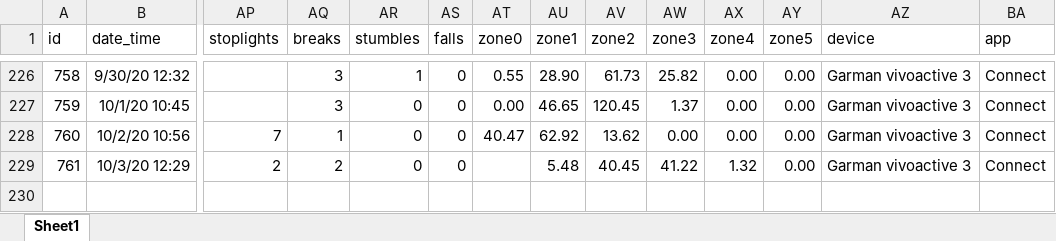
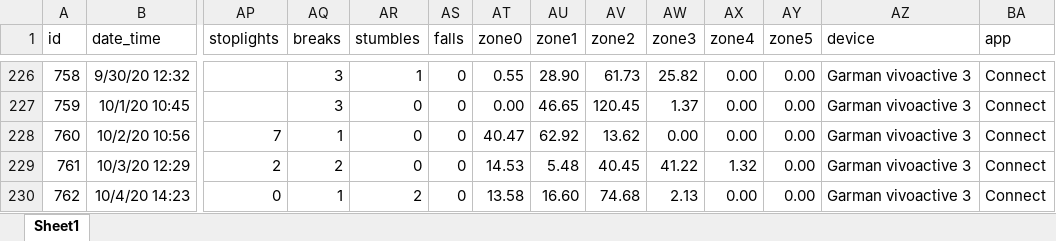
Before and after one commit to gitHubSlinkman/MyWalks, an Excel workbook: data/days.xlsx, sheet Sheet1, drawn as a sheet; only a part is shown, gaps mark what is left out; values as stored, in another font and other column widths than the file's, no borders; rows hold the shown columns only; the diff names each change by its address in the sheet, - before the commit and + after, or states it on an @@ line.

Commit message:
2020-10-04 16:27
1. Added walk to data/days.xlsx
2. Debugged functions/compute_minimins_v01.R
3. Debugged functions/compute_q25_v01.R
4. Debugged functions/compute_q75_v01.R
5. Added functions/display_quantiles.R
6. Added test/test__compute_quantiles.Rmd
7. Added test_compute_quantiles_v01.Rmd

```diff
--- a/data/days.xlsx (sheet Sheet1)
+++ b/data/days.xlsx (sheet Sheet1)
-AT229 (zone0): (empty)
+AT229 (zone0): 14.53
+row 230: 762 | 10/4/20 14:23 | 0 | 1 | 2 | 0 | 13.58 | 16.60 | 74.68 | 2.13 | 0.00 | 0.00 | Garman vivoactive 3 | Connect
```
Also changed, not shown: 7 other files.
